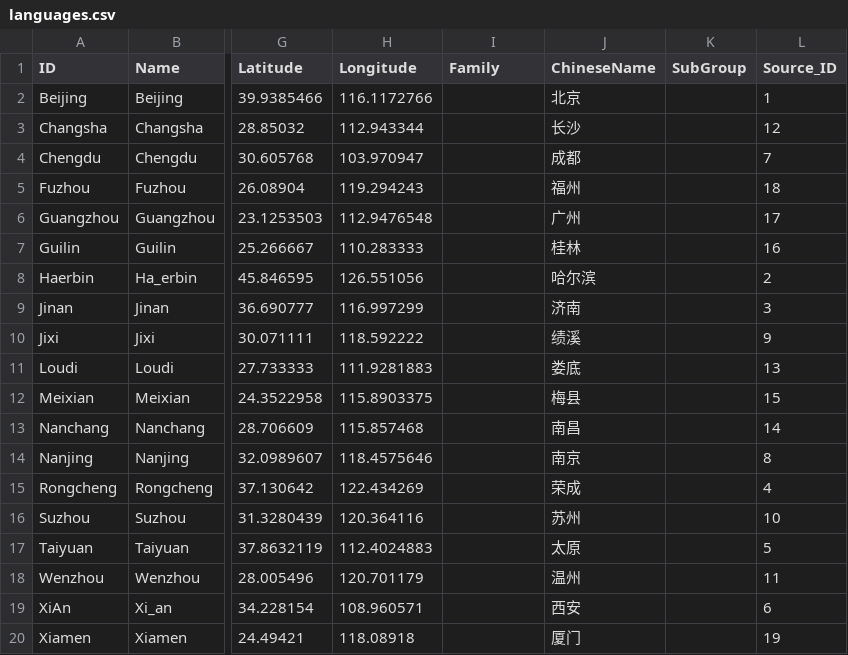
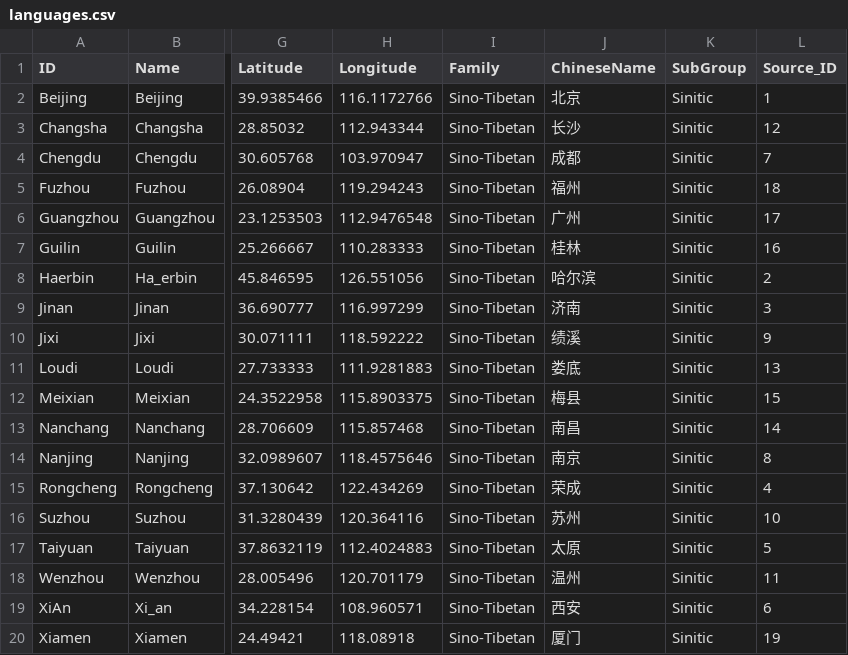
Before and after one commit to lexibank/liusinitic, a CSV file: cldf/languages.csv, drawn as a sheet; only a part is shown, gaps mark what is left out; the diff names each change by its address in the sheet, - before the commit and + after, or states it on an @@ line.

```diff
--- a/cldf/languages.csv
+++ b/cldf/languages.csv
-I2:I20 (Family): (empty)
+I2:I20 (Family): Sino-Tibetan
-K2:K20 (SubGroup): (empty)
+K2:K20 (SubGroup): Sinitic
```
Also changed, not shown: 1 other file.
